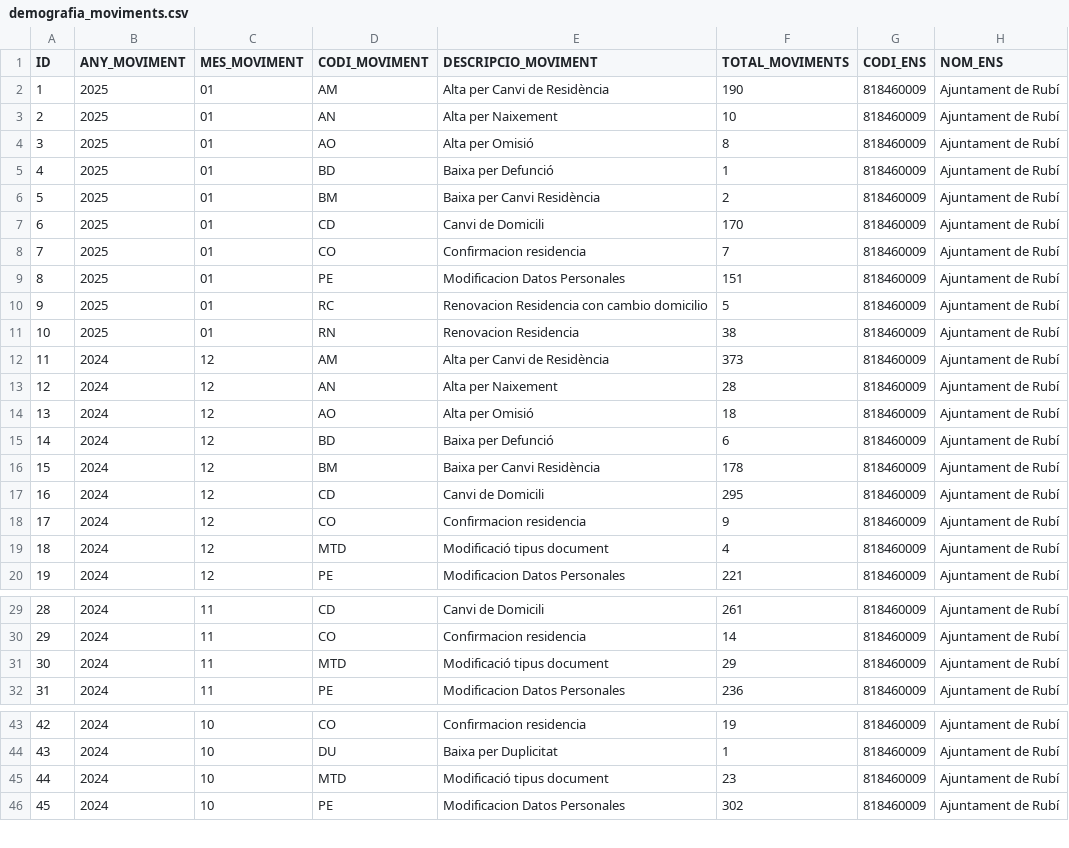
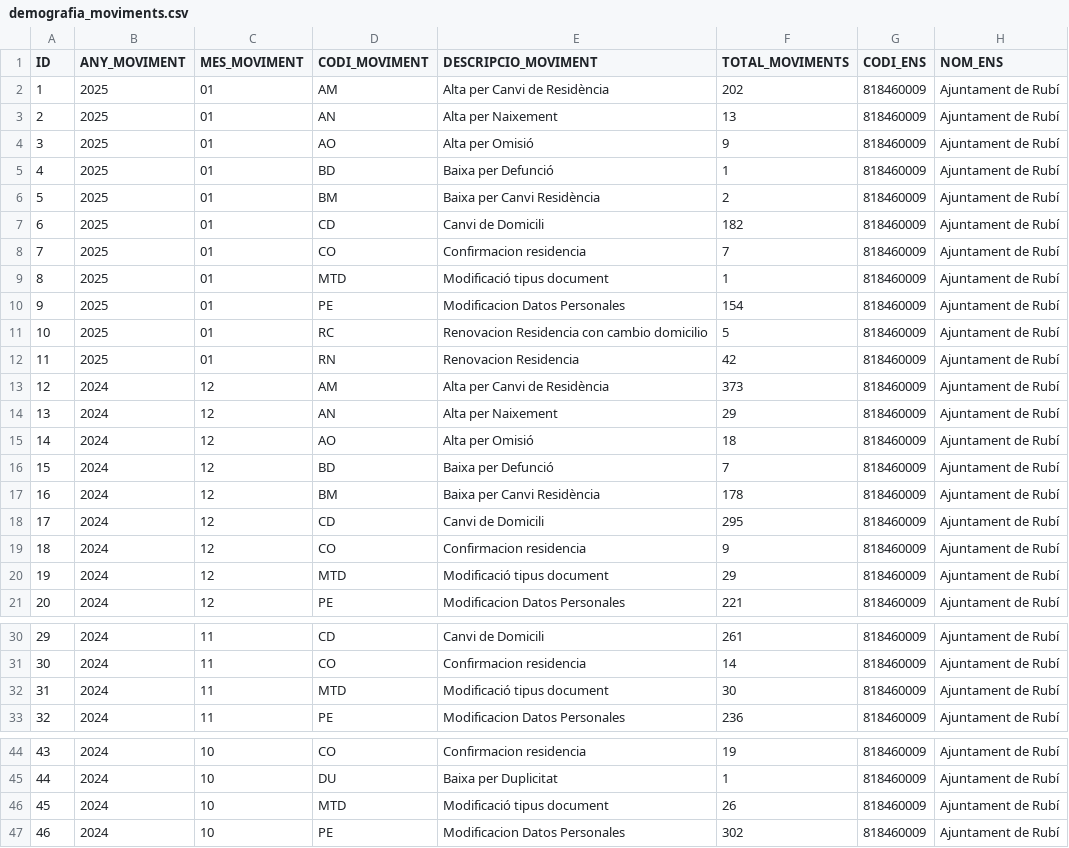
Before and after one commit to ajrubi/opendata, a CSV file: datasets/csv/demografia_moviments.csv, drawn as a sheet; only a part is shown, gaps mark what is left out; addresses are those after the commit; the diff covers the shown part only; the diff names each change by its address in the sheet, - before the commit and + after, or states it on an @@ line.

```diff
--- a/datasets/csv/demografia_moviments.csv
+++ b/datasets/csv/demografia_moviments.csv
-F2 (TOTAL_MOVIMENTS): 190
+F2 (TOTAL_MOVIMENTS): 202
-F3 (TOTAL_MOVIMENTS): 10
+F3 (TOTAL_MOVIMENTS): 13
-F4 (TOTAL_MOVIMENTS): 8
+F4 (TOTAL_MOVIMENTS): 9
-F7 (TOTAL_MOVIMENTS): 170
+F7 (TOTAL_MOVIMENTS): 182
+row 9: 8 | 2025 | 01 | MTD | Modificació tipus document | 1 | 818460009 | Ajuntament de Rubí
@@ column A (ID) renumbered from row 10 down @@
-F10 (TOTAL_MOVIMENTS): 151
+F10 (TOTAL_MOVIMENTS): 154
-F12 (TOTAL_MOVIMENTS): 38
+F12 (TOTAL_MOVIMENTS): 42
-F14 (TOTAL_MOVIMENTS): 28
+F14 (TOTAL_MOVIMENTS): 29
-F16 (TOTAL_MOVIMENTS): 6
+F16 (TOTAL_MOVIMENTS): 7
-F20 (TOTAL_MOVIMENTS): 4
+F20 (TOTAL_MOVIMENTS): 29
-F32 (TOTAL_MOVIMENTS): 29
+F32 (TOTAL_MOVIMENTS): 30
-F46 (TOTAL_MOVIMENTS): 23
+F46 (TOTAL_MOVIMENTS): 26
```
Also changed, not shown: 7 edited cells elsewhere in this file, datasets/csv/economia_pressupost_ingressos.csv, datasets/csv/economia_subvencions_concedides_2024.csv, 12 other files.
